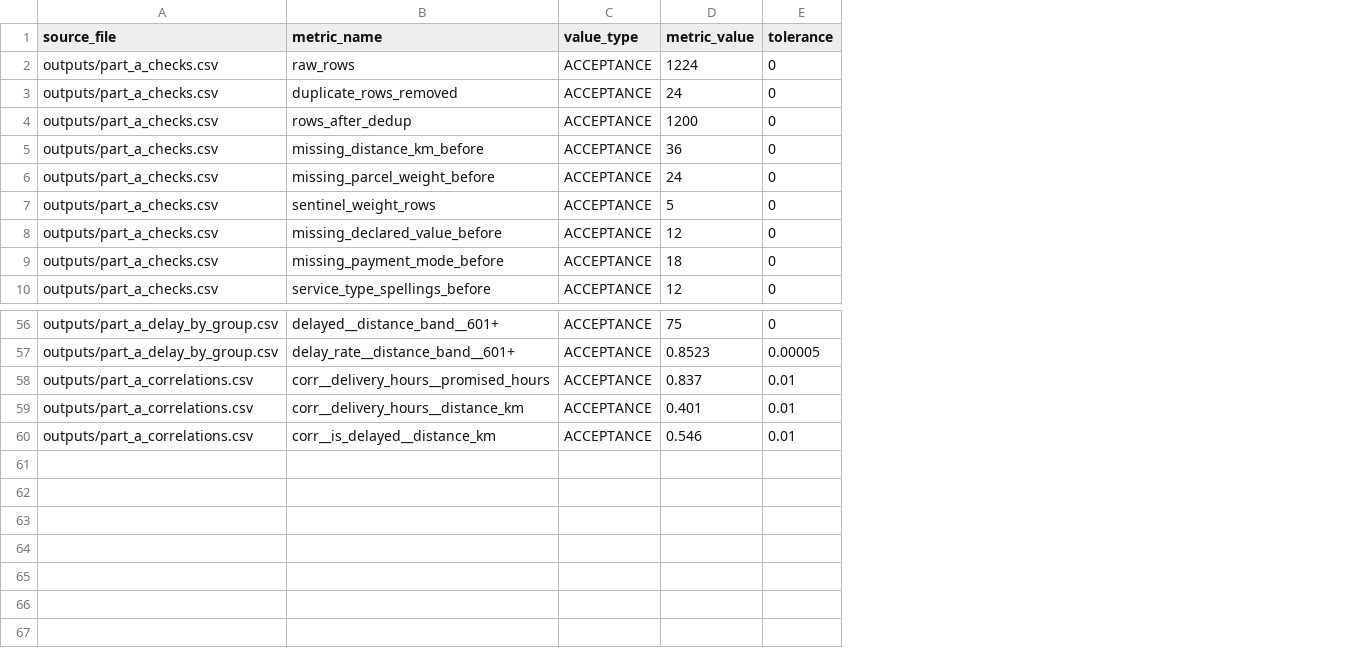
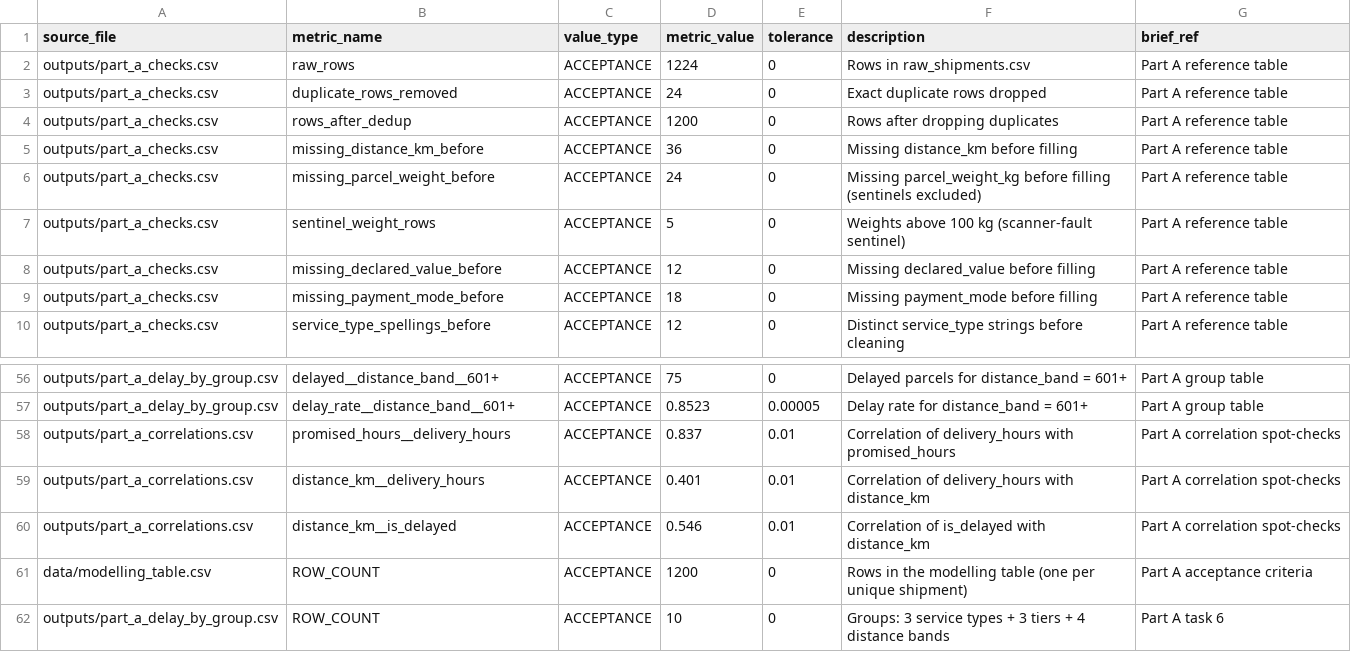
Before and after one commit to gauravm-masai/last-mile-delay-intelligence-pipeline, a CSV file: references/part_a_reference_metrics.csv, drawn as a sheet; only a part is shown, gaps mark what is left out; the diff names each change by its address in the sheet, - before the commit and + after, or states it on an @@ line.

```diff
--- a/references/part_a_reference_metrics.csv
+++ b/references/part_a_reference_metrics.csv
+column F (description), rows 2-10: Rows in raw_shipments.csv | Exact duplicate rows dropped | Rows after dropping duplicates | Missing distance_km before filling | Missing parcel_weight_kg before filling (sentinels excluded) | Weights above 100 kg (scanner-fault sentinel) | Missing declared_value before filling | Missing payment_mode before filling | Distinct service_type strings before cleaning; rows 56-60: Delayed parcels for distance_band = 601+ | Delay rate for distance_band = 601+ | Correlation of delivery_hours with promised_hours | Correlation of delivery_hours with distance_km | Correlation of is_delayed with distance_km
+column G (brief_ref), rows 2-10: all Part A reference table; rows 56-60: Part A group table | Part A group table | Part A correlation spot-checks | Part A correlation spot-checks | Part A correlation spot-checks
-B58 (metric_name): corr__delivery_hours__promised_hours
+B58 (metric_name): promised_hours__delivery_hours
-B59 (metric_name): corr__delivery_hours__distance_km
+B59 (metric_name): distance_km__delivery_hours
-B60 (metric_name): corr__is_delayed__distance_km
+B60 (metric_name): distance_km__is_delayed
+row 61: data/modelling_table.csv | ROW_COUNT | ACCEPTANCE | 1200 | 0 | Rows in the modelling table (one per unique shipment) | Part A acceptance criteria
+row 62: outputs/part_a_delay_by_group.csv | ROW_COUNT | ACCEPTANCE | 10 | 0 | Groups: 3 service types + 3 tiers + 4 distance bands | Part A task 6
```
Also changed, not shown: validations/reports/part_b_validation_report.csv, validations/reports/part_c_validation_report.csv, 17 other files.
